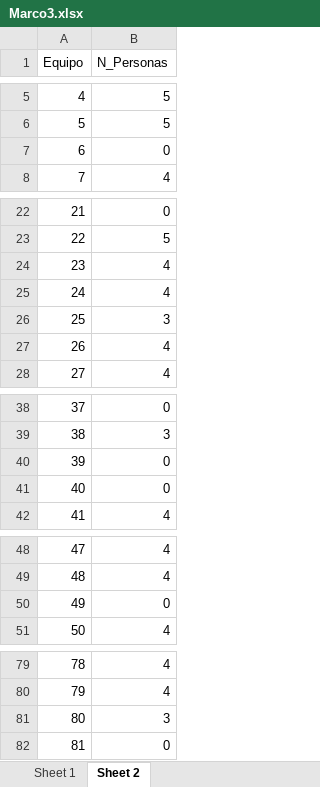
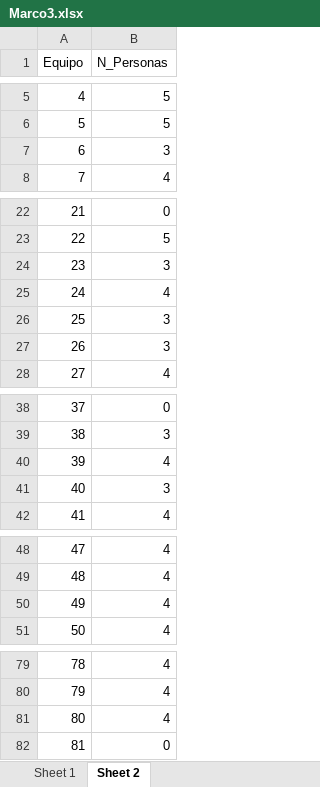
Before and after one commit to cdsantae/cdsantae.github.io, an Excel workbook: ENDS/Marco3.xlsx, sheet Sheet 2, drawn as a sheet; only a part is shown, gaps mark what is left out; values as stored, in another font and other column widths than the file's, no borders; the diff names each change by its address in the sheet, - before the commit and + after, or states it on an @@ line.

Commit message:
Add files via upload

```diff
--- a/ENDS/Marco3.xlsx (sheet Sheet 2)
+++ b/ENDS/Marco3.xlsx (sheet Sheet 2)
-B7 (N_Personas): 0
+B7 (N_Personas): 3
-B24 (N_Personas): 4
+B24 (N_Personas): 3
-B27 (N_Personas): 4
+B27 (N_Personas): 3
-B40 (N_Personas): 0
+B40 (N_Personas): 4
-B41 (N_Personas): 0
+B41 (N_Personas): 3
-B50 (N_Personas): 0
+B50 (N_Personas): 4
-B81 (N_Personas): 3
+B81 (N_Personas): 4
```
